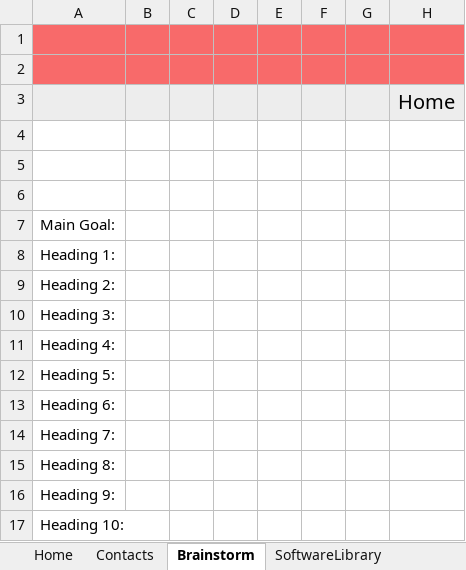
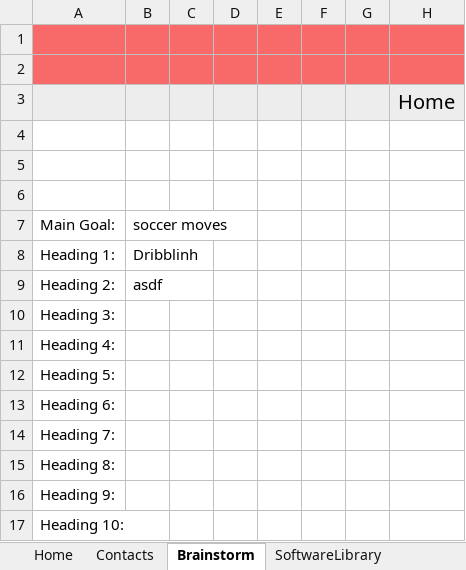
Before and after one commit to ayushbh2020/MSCI, an Excel workbook: Tool.xlsm, sheet Brainstorm, drawn as a sheet; only a part is shown; values as stored, in another font and other column widths than the file's, no borders; charts and pictures not drawn; the diff names each change by its address in the sheet, - before the commit and + after, or states it on an @@ line.

```diff
--- a/Tool.xlsm (sheet Brainstorm)
+++ b/Tool.xlsm (sheet Brainstorm)
-B7: (empty)
+B7: soccer moves
-B8: (empty)
+B8: Dribblinh
-B9: (empty)
+B9: asdf
```
Also changed, not shown: sheet SoftwareLibrary, sheet Home, hidden cells, charts or pictures.
